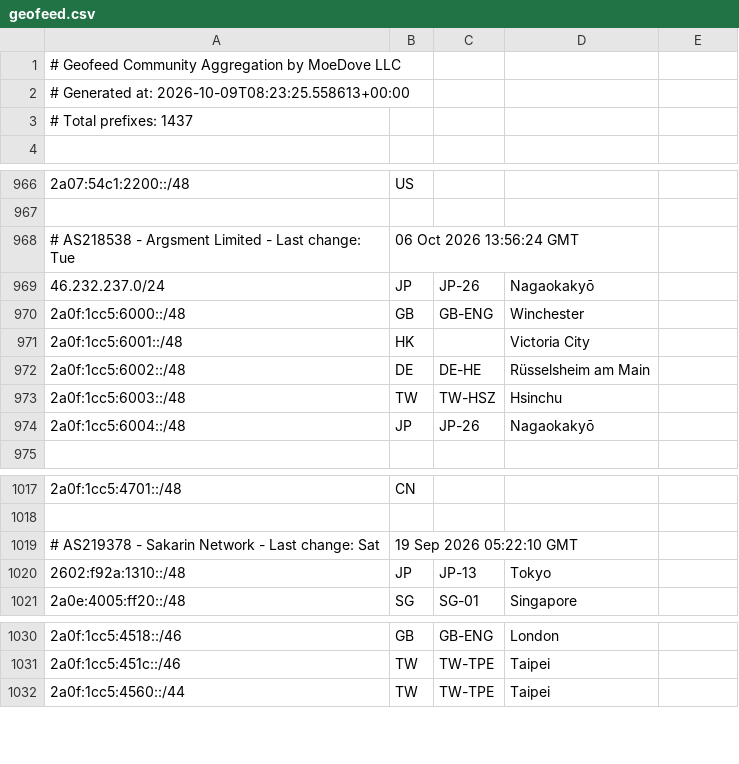
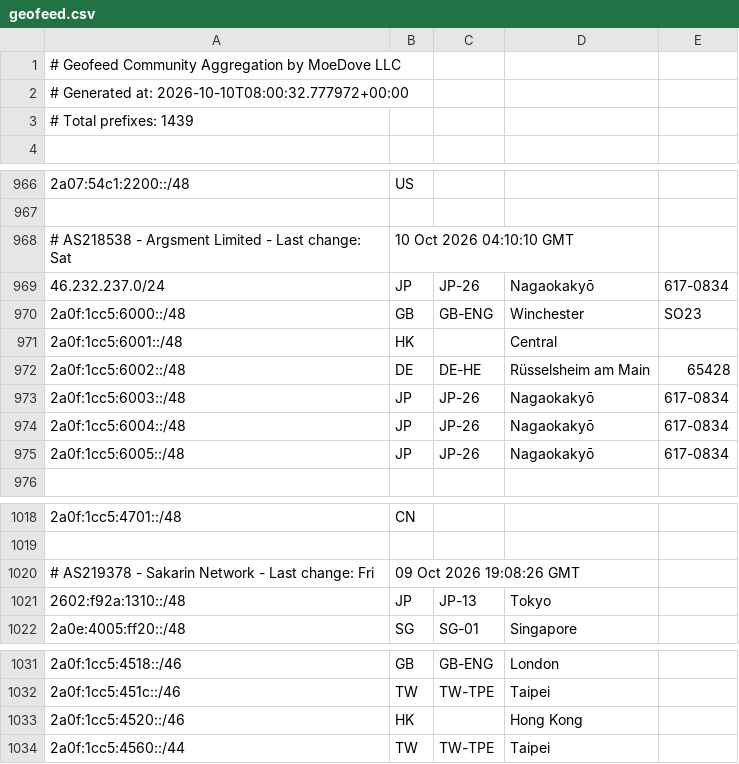
Before and after one commit to MoeDove-LLC/moegeo, a CSV file: output/geofeed.csv, drawn as a sheet; only a part is shown, gaps mark what is left out.

```diff
--- a/output/geofeed.csv
+++ b/output/geofeed.csv
@@ -1,4 +1,4 @@
 # Geofeed Community Aggregation by MoeDove LLC
-# Generated at: 2026-10-09T08:23:25.558613+00:00
-# Total prefixes: 1437
+# Generated at: 2026-10-10T08:00:32.777972+00:00
+# Total prefixes: 1439
 
@@ -967,9 +967,10 @@
 
-# AS218538 - Argsment Limited - Last change: Tue, 06 Oct 2026 13:56:24 GMT
-46.232.237.0/24,JP,JP-26,Nagaokakyō,
-2a0f:1cc5:6000::/48,GB,GB-ENG,Winchester,
-2a0f:1cc5:6001::/48,HK,,Victoria City,
-2a0f:1cc5:6002::/48,DE,DE-HE,Rüsselsheim am Main,
-2a0f:1cc5:6003::/48,TW,TW-HSZ,Hsinchu,
-2a0f:1cc5:6004::/48,JP,JP-26,Nagaokakyō,
+# AS218538 - Argsment Limited - Last change: Sat, 10 Oct 2026 04:10:10 GMT
+46.232.237.0/24,JP,JP-26,Nagaokakyō,617-0834
+2a0f:1cc5:6000::/48,GB,GB-ENG,Winchester,SO23
+2a0f:1cc5:6001::/48,HK,,Central,
+2a0f:1cc5:6002::/48,DE,DE-HE,Rüsselsheim am Main,65428
+2a0f:1cc5:6003::/48,JP,JP-26,Nagaokakyō,617-0834
+2a0f:1cc5:6004::/48,JP,JP-26,Nagaokakyō,617-0834
+2a0f:1cc5:6005::/48,JP,JP-26,Nagaokakyō,617-0834
 
@@ -1018,3 +1019,3 @@
 
-# AS219378 - Sakarin Network - Last change: Sat, 19 Sep 2026 05:22:10 GMT
+# AS219378 - Sakarin Network - Last change: Fri, 09 Oct 2026 19:08:26 GMT
 2602:f92a:1310::/48,JP,JP-13,Tokyo,
@@ -1031,2 +1032,3 @@
 2a0f:1cc5:451c::/46,TW,TW-TPE,Taipei,
+2a0f:1cc5:4520::/46,HK,,Hong Kong,
 2a0f:1cc5:4560::/44,TW,TW-TPE,Taipei,
```
